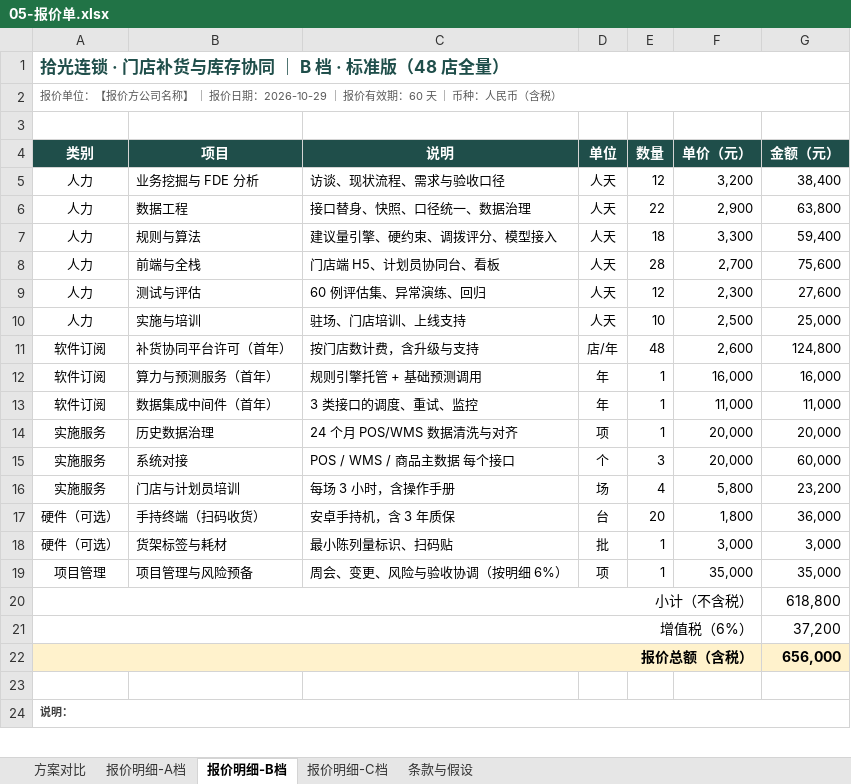
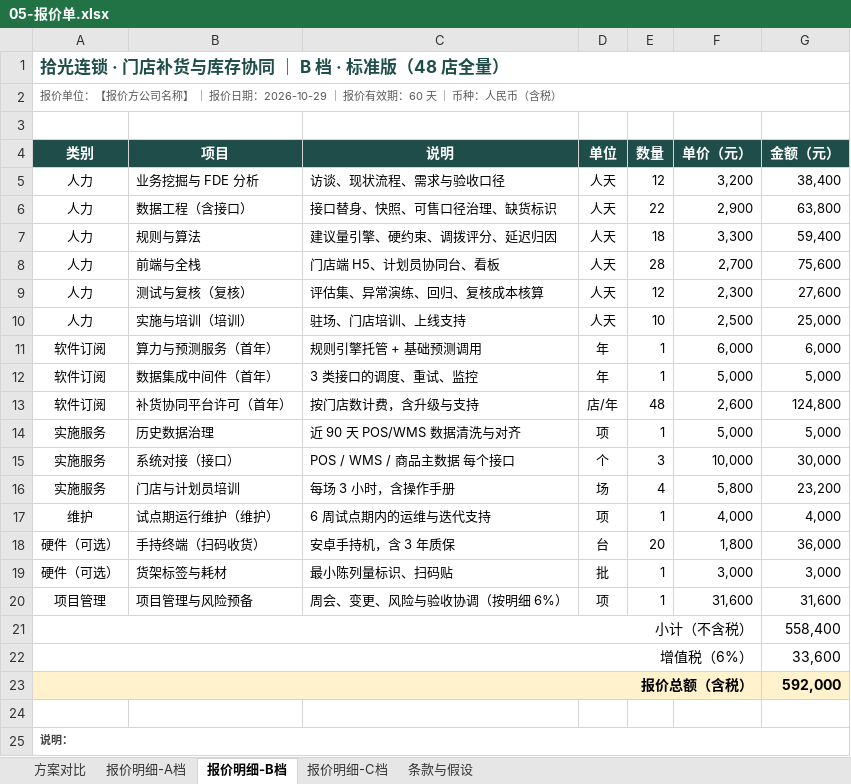
Before and after one commit to ZWQ-Tech/retail-replenishment-copilot, an Excel workbook: docs/05-报价单.xlsx, sheet 报价明细-B档, drawn as a sheet; only a part is shown; values as stored, in another font and other column widths than the file's, no borders; removed rows and columns are numbered as before the commit, all else as after; the diff names each change by its address in the sheet, - before the commit and + after, or states it on an @@ line.

```diff
--- a/docs/05-报价单.xlsx (sheet 报价明细-B档)
+++ b/docs/05-报价单.xlsx (sheet 报价明细-B档)
-B6 (项目): 数据工程
+B6 (项目): 数据工程（含接口）
-C6 (说明): 接口替身、快照、口径统一、数据治理
+C6 (说明): 接口替身、快照、可售口径治理、缺货标识
-C7 (说明): 建议量引擎、硬约束、调拨评分、模型接入
+C7 (说明): 建议量引擎、硬约束、调拨评分、延迟归因
-B9 (项目): 测试与评估
+B9 (项目): 测试与复核（复核）
-C9 (说明): 60 例评估集、异常演练、回归
+C9 (说明): 评估集、异常演练、回归、复核成本核算
-B10 (项目): 实施与培训
+B10 (项目): 实施与培训（培训）
+row 11: 软件订阅 | 算力与预测服务（首年） | 规则引擎托管 + 基础预测调用 | 年 | 1 | 6,000 | 6,000
+row 12: 软件订阅 | 数据集成中间件（首年） | 3 类接口的调度、重试、监控 | 年 | 1 | 5,000 | 5,000
-row 12: 软件订阅 | 算力与预测服务（首年） | 规则引擎托管 + 基础预测调用 | 年 | 1 | 16,000 | 16,000
-row 13: 软件订阅 | 数据集成中间件（首年） | 3 类接口的调度、重试、监控 | 年 | 1 | 11,000 | 11,000
-C14 (说明): 24 个月 POS/WMS 数据清洗与对齐
+C14 (说明): 近 90 天 POS/WMS 数据清洗与对齐
-F14 (单价（元）): 20,000
+F14 (单价（元）): 5,000
-G14 (金额（元）): 20,000
+G14 (金额（元）): 5,000
-B15 (项目): 系统对接
+B15 (项目): 系统对接（接口）
-F15 (单价（元）): 20,000
+F15 (单价（元）): 10,000
-G15 (金额（元）): 60,000
+G15 (金额（元）): 30,000
+row 17: 维护 | 试点期运行维护（维护） | 6 周试点期内的运维与迭代支持 | 项 | 1 | 4,000 | 4,000
-F20 (单价（元）): 35,000
+F20 (单价（元）): 31,600
-G20 (金额（元）): 35,000
+G20 (金额（元）): 31,600
-G21 (金额（元）): 618,800
+G21 (金额（元）): 558,400
-G22 (金额（元）): 37,200
+G22 (金额（元）): 33,600
-G23 (金额（元）): 656,000
+G23 (金额（元）): 592,000
```
Also changed, not shown: sheet 报价明细-A档, sheet 报价明细-C档, sheet 方案对比, sheet 条款与假设, 47 other files.
